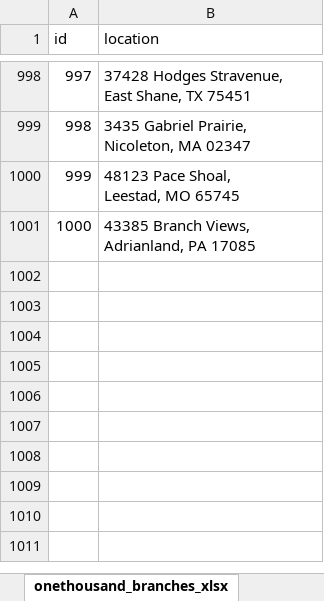
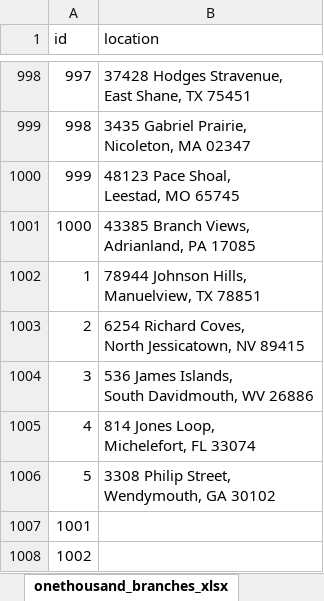
Before and after one commit to byte-crunchers/ss-utopia-ingesters, an Excel workbook: dummy_data/onethousand_branches.xlsx, sheet onethousand_branches_xlsx, drawn as a sheet; only a part is shown, gaps mark what is left out; values as stored, in another font and other column widths than the file's, no borders; charts and pictures not drawn; ↵ is a line break in a cell; the diff names each change by its address in the sheet, - before the commit and + after, or states it on an @@ line.

Commit message:
BC-101 - Branch Ingester - Changed h2 conneciton location

```diff
--- a/dummy_data/onethousand_branches.xlsx (sheet onethousand_branches_xlsx)
+++ b/dummy_data/onethousand_branches.xlsx (sheet onethousand_branches_xlsx)
+row 1002: 1 | 78944 Johnson Hills, ↵ Manuelview, TX 78851
+row 1003: 2 | 6254 Richard Coves, ↵ North Jessicatown, NV 89415
+row 1004: 3 | 536 James Islands, ↵ South Davidmouth, WV 26886
+row 1005: 4 | 814 Jones Loop, ↵ Michelefort, FL 33074
+row 1006: 5 | 3308 Philip Street, ↵ Wendymouth, GA 30102
+row 1007: 1001
+row 1008: 1002
```
Also changed, not shown: charts or pictures, 7 other files.
